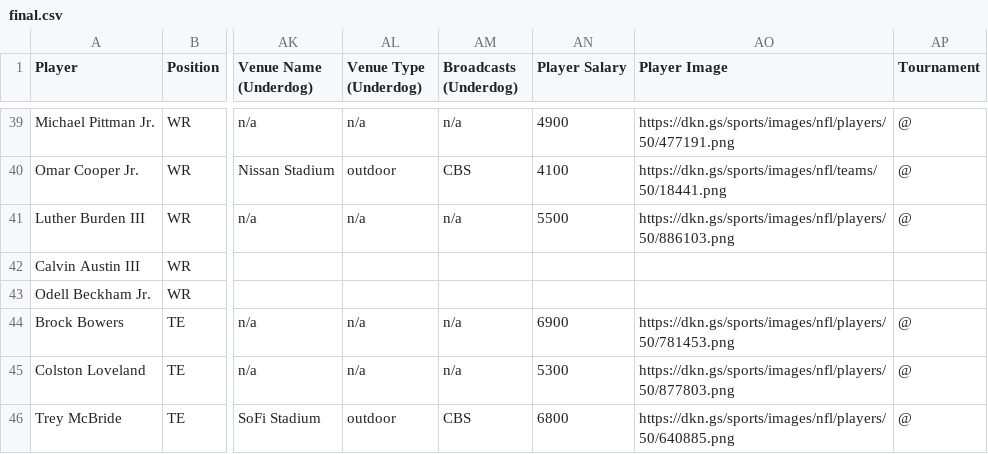
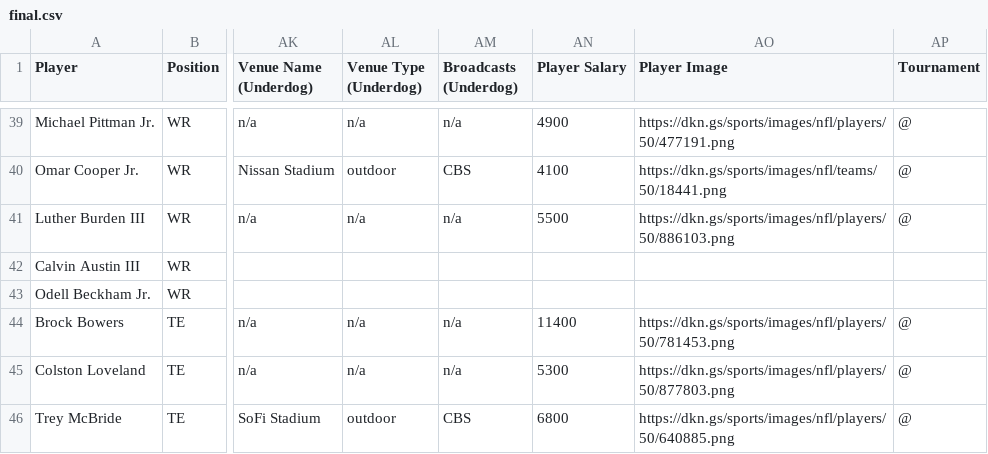
Before and after one commit to 925Sports/925Sports-nfl-dfs-data, a CSV file: final.csv, drawn as a sheet; only a part is shown, gaps mark what is left out; the diff covers the shown part only; the diff names each change by its address in the sheet, - before the commit and + after, or states it on an @@ line.

```diff
--- a/final.csv
+++ b/final.csv
-AN44 (Player Salary): 6900
+AN44 (Player Salary): 11400
```
Also changed, not shown: 14 edited cells elsewhere in this file, 2 other files.
